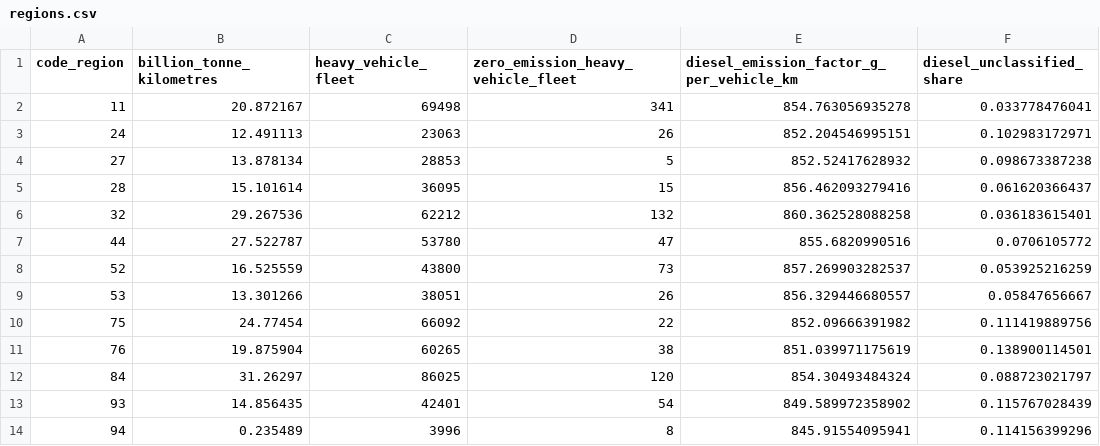
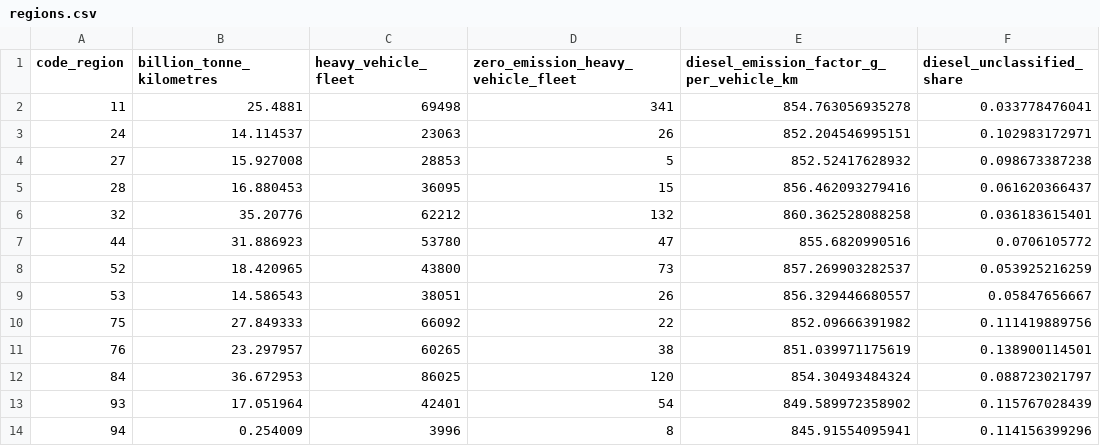
Before and after one commit to GaelS/leviers-ges, a CSV file: data/transport-marchandises/regions.csv, drawn as a sheet.

```diff
--- a/data/transport-marchandises/regions.csv
+++ b/data/transport-marchandises/regions.csv
@@ -1,14 +1,14 @@
 code_region,billion_tonne_kilometres,heavy_vehicle_fleet,zero_emission_heavy_vehicle_fleet,diesel_emission_factor_g_per_vehicle_km,diesel_unclassified_share
-11,20.872167,69498,341,854.763056935278,0.033778476041
-24,12.491113,23063,26,852.204546995151,0.102983172971
-27,13.878134,28853,5,852.52417628932,0.098673387238
-28,15.101614,36095,15,856.462093279416,0.061620366437
-32,29.267536,62212,132,860.362528088258,0.036183615401
-44,27.522787,53780,47,855.6820990516,0.0706105772
-52,16.525559,43800,73,857.269903282537,0.053925216259
-53,13.301266,38051,26,856.329446680557,0.05847656667
-75,24.77454,66092,22,852.09666391982,0.111419889756
-76,19.875904,60265,38,851.039971175619,0.138900114501
-84,31.26297,86025,120,854.30493484324,0.088723021797
-93,14.856435,42401,54,849.589972358902,0.115767028439
-94,0.235489,3996,8,845.91554095941,0.114156399296
+11,25.4881,69498,341,854.763056935278,0.033778476041
+24,14.114537,23063,26,852.204546995151,0.102983172971
+27,15.927008,28853,5,852.52417628932,0.098673387238
+28,16.880453,36095,15,856.462093279416,0.061620366437
+32,35.20776,62212,132,860.362528088258,0.036183615401
+44,31.886923,53780,47,855.6820990516,0.0706105772
+52,18.420965,43800,73,857.269903282537,0.053925216259
+53,14.586543,38051,26,856.329446680557,0.05847656667
+75,27.849333,66092,22,852.09666391982,0.111419889756
+76,23.297957,60265,38,851.039971175619,0.138900114501
+84,36.672953,86025,120,854.30493484324,0.088723021797
+93,17.051964,42401,54,849.589972358902,0.115767028439
+94,0.254009,3996,8,845.91554095941,0.114156399296
```
Also changed, not shown: data/transport-marchandises/sources/sdes-trm-tkm-par-region-et-type-de-flux-2024.csv, 15 other files.
